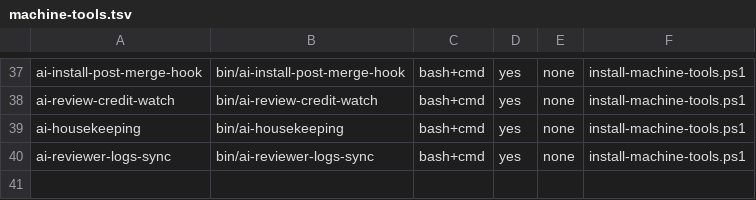
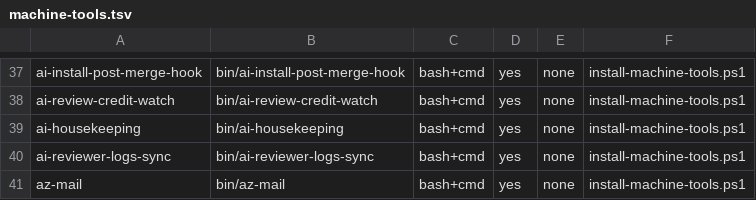
Before and after one commit to popcre/ai-devops, a TSV file: config/machine-tools.tsv, drawn as a sheet; only a part is shown, gaps mark what is left out; the diff names each change by its address in the sheet, - before the commit and + after, or states it on an @@ line.

Commit message:
Add shared Azure CLI mail access (#1757)
* Add shared Azure CLI mail access

* Report az-mail test failures

* Avoid Git Bash OpenSSL subject conversion

* Preserve Windows OpenSSL fixture paths

* Use native paths for Windows test certificate

---------

Co-authored-by: Albert Hazan <u2giants@users.noreply.github.com>

```diff
--- a/config/machine-tools.tsv
+++ b/config/machine-tools.tsv
+row 41: az-mail | bin/az-mail | bash+cmd | yes | none | install-machine-tools.ps1
```
Also changed, not shown: 13 other files.
